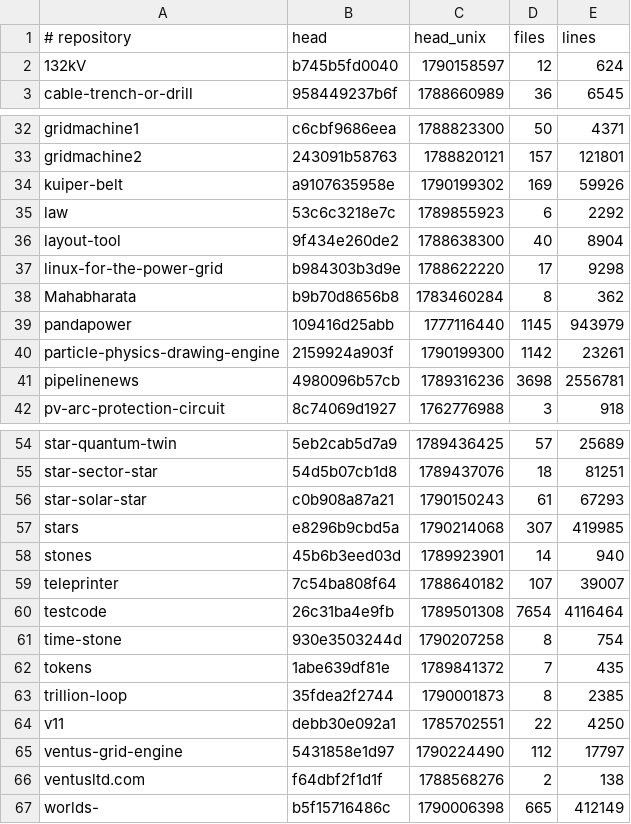
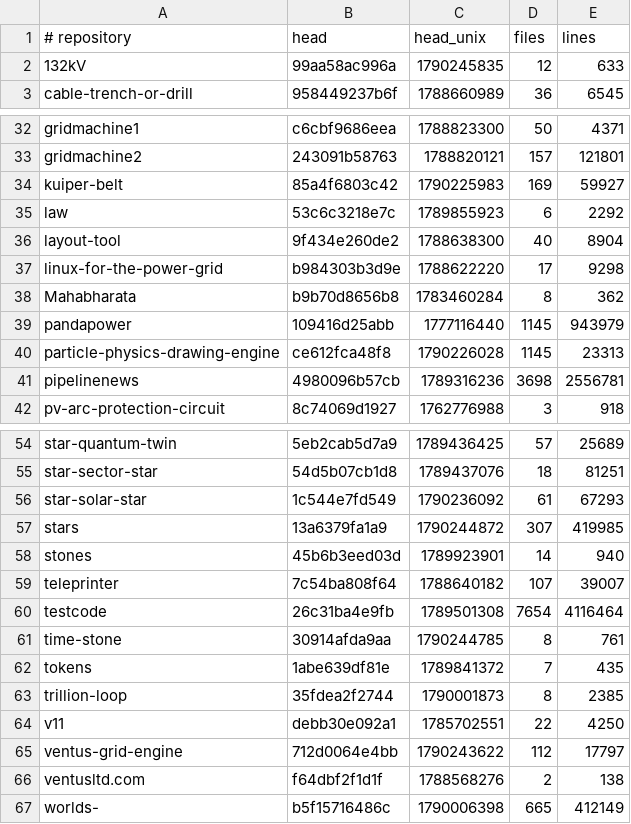
Before and after one commit to Ventusltd/kuiper-belt, a TSV file: cosmos/standing.tsv, drawn as a sheet; only a part is shown, gaps mark what is left out.

```diff
--- a/cosmos/standing.tsv
+++ b/cosmos/standing.tsv
@@ -1,3 +1,3 @@
 # repository	head	head_unix	files	lines
-132kV	b745b5fd0040	1790158597	12	624
+132kV	99aa58ac996a	1790245835	12	633
 cable-trench-or-drill	958449237b6f	1788660989	36	6545
@@ -33,3 +33,3 @@ gridmachine1	c6cbf9686eea	1788823300	50	4371
 gridmachine2	243091b58763	1788820121	157	121801
-kuiper-belt	a9107635958e	1790199302	169	59926
+kuiper-belt	85a4f6803c42	1790225983	169	59927
 law	53c6c3218e7c	1789855923	6	2292
@@ -39,3 +39,3 @@ Mahabharata	b9b70d8656b8	1783460284	8	362
 pandapower	109416d25abb	1777116440	1145	943979
-particle-physics-drawing-engine	2159924a903f	1790199300	1142	23261
+particle-physics-drawing-engine	ce612fca48f8	1790226028	1145	23313
 pipelinenews	4980096b57cb	1789316236	3698	2556781
@@ -55,4 +55,4 @@ star-quantum-twin	5eb2cab5d7a9	1789436425	57	25689
 star-sector-star	54d5b07cb1d8	1789437076	18	81251
-star-solar-star	c0b908a87a21	1790150243	61	67293
-stars	e8296b9cbd5a	1790214068	307	419985
+star-solar-star	1c544e7fd549	1790236092	61	67293
+stars	13a6379fa1a9	1790244872	307	419985
 stones	45b6b3eed03d	1789923901	14	940
@@ -60,3 +60,3 @@ teleprinter	7c54ba808f64	1788640182	107	39007
 testcode	26c31ba4e9fb	1789501308	7654	4116464
-time-stone	930e3503244d	1790207258	8	754
+time-stone	30914afda9aa	1790244785	8	761
 tokens	1abe639df81e	1789841372	7	435
@@ -64,3 +64,3 @@ trillion-loop	35fdea2f2744	1790001873	8	2385
 v11	debb30e092a1	1785702551	22	4250
-ventus-grid-engine	5431858e1d97	1790224490	112	17797
+ventus-grid-engine	712d0064e4bb	1790243622	112	17797
 ventusltd.com	f64dbf2f1d1f	1788568276	2	138
```
Also changed, not shown: cosmos/pulse.tsv.
